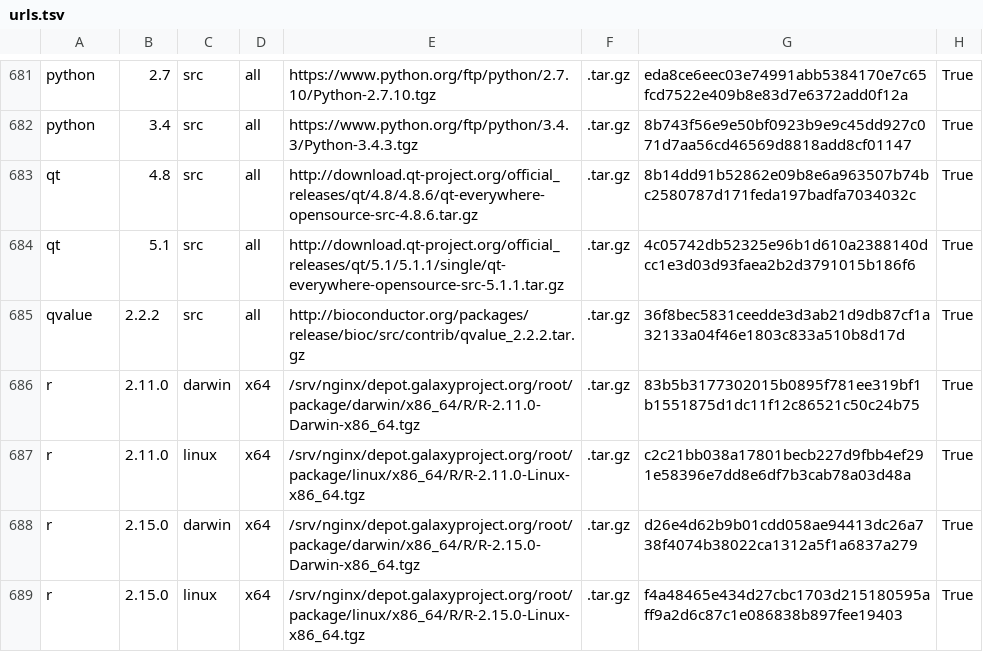
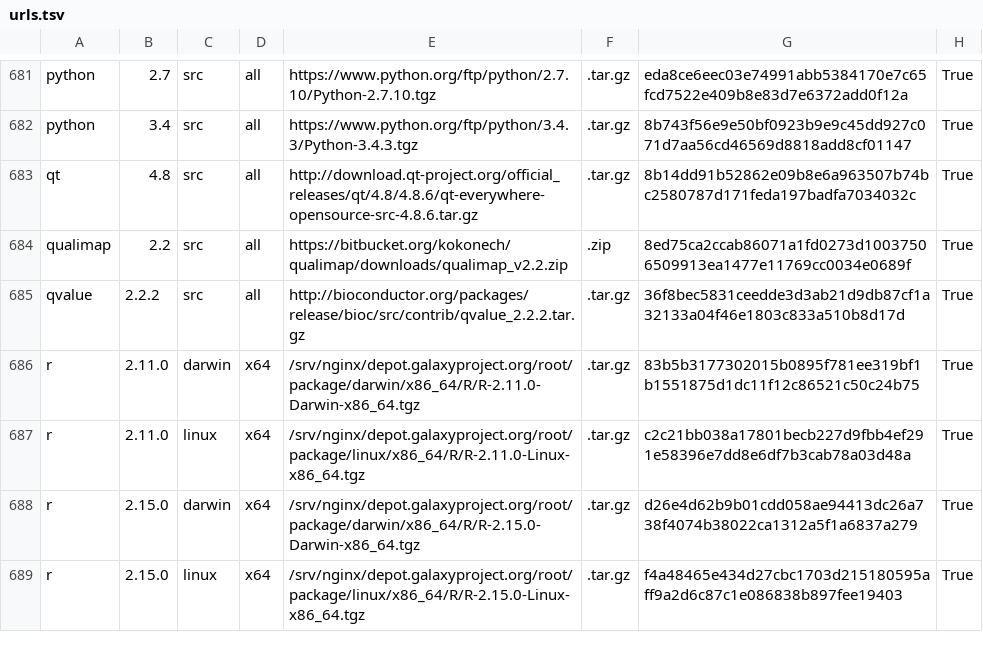
Before and after one commit to galaxyproject/cargo-port, a TSV file: urls.tsv, drawn as a sheet; only a part is shown, gaps mark what is left out.

Commit message:
added the qualimap package links

```diff
--- a/urls.tsv
+++ b/urls.tsv
@@ -683,3 +683,3 @@ python	3.4	src	all	https://www.python.org/ftp/python/3.4.3/Python-3.4.3.tgz	.tar
 qt	4.8	src	all	http://download.qt-project.org/official_releases/qt/4.8/4.8.6/qt-everywhere-opensource-src-4.8.6.tar.gz	.tar.gz	8b14dd91b52862e09b8e6a963507b74bc2580787d171feda197badfa7034032c	True
-qt	5.1	src	all	http://download.qt-project.org/official_releases/qt/5.1/5.1.1/single/qt-everywhere-opensource-src-5.1.1.tar.gz	.tar.gz	4c05742db52325e96b1d610a2388140dcc1e3d03d93faea2b2d3791015b186f6	True
+qualimap	2.2	src	all	https://bitbucket.org/kokonech/qualimap/downloads/qualimap_v2.2.zip	.zip	8ed75ca2ccab86071a1fd0273d10037506509913ea1477e11769cc0034e0689f	True
 qvalue	2.2.2	src	all	http://bioconductor.org/packages/release/bioc/src/contrib/qvalue_2.2.2.tar.gz	.tar.gz	36f8bec5831ceedde3d3ab21d9db87cf1a32133a04f46e1803c833a510b8d17d	True
```
